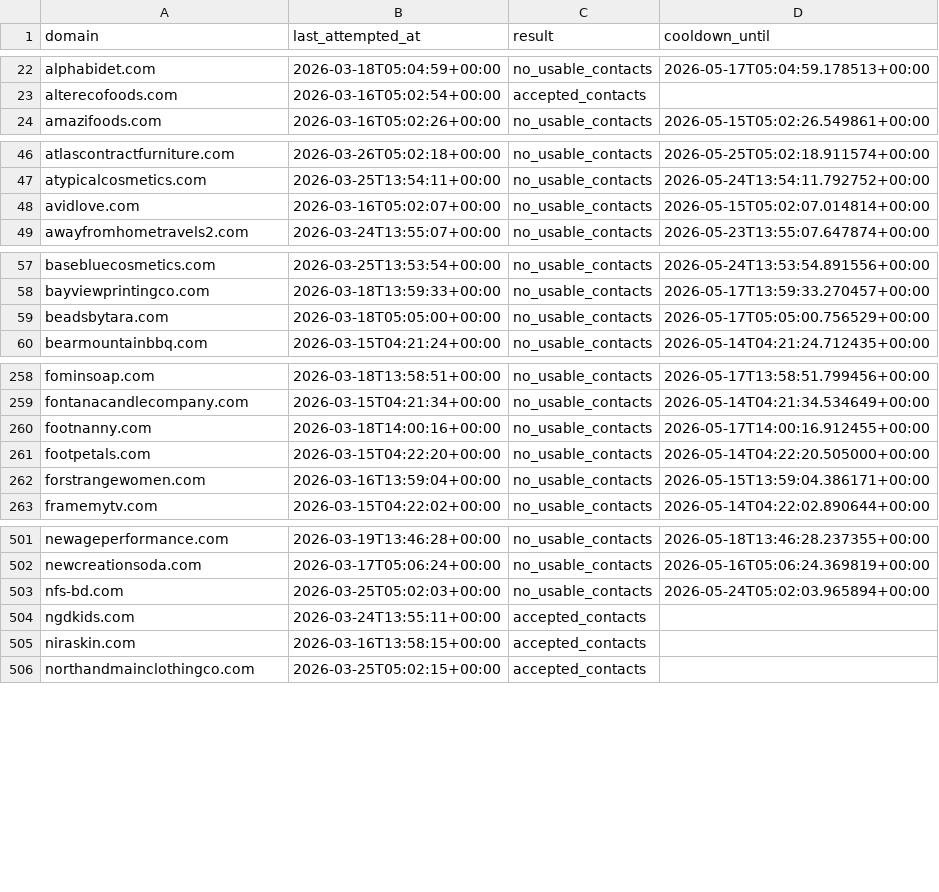
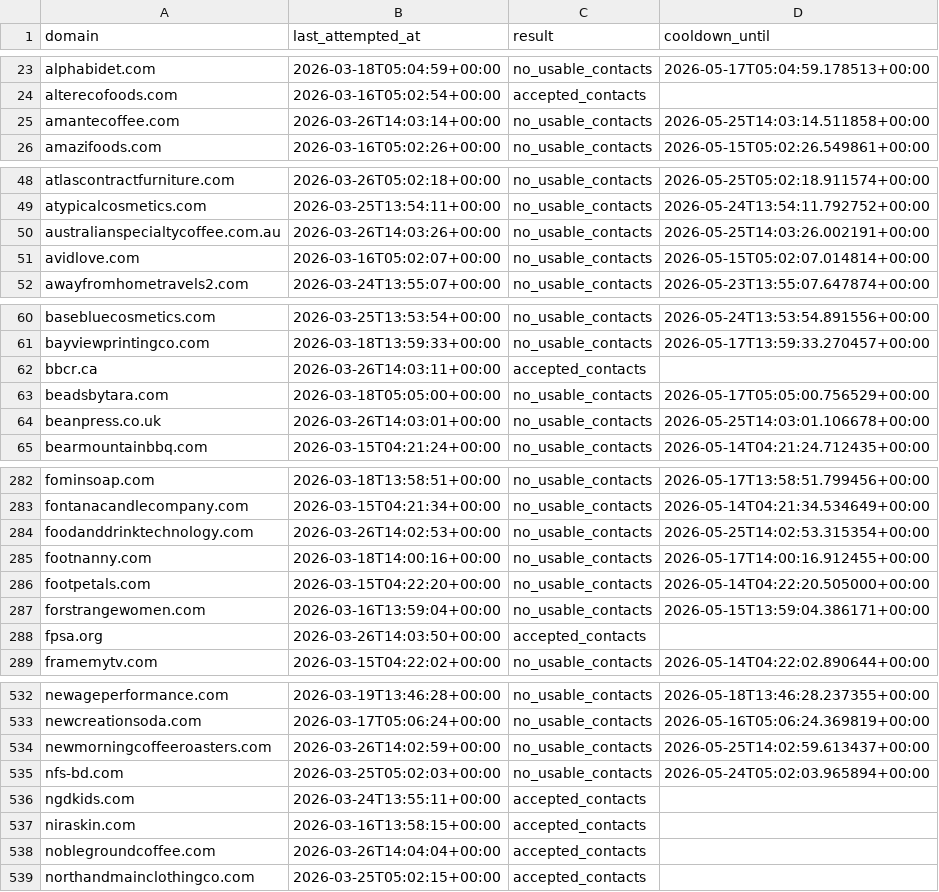
Before and after one commit to david-anata/Lead-scraper, a CSV file: state/apollo_attempts.csv, drawn as a sheet; only a part is shown, gaps mark what is left out; the diff covers the shown part only.

```diff
--- a/state/apollo_attempts.csv
+++ b/state/apollo_attempts.csv
@@ -23,2 +24,3 @@ alphabidet.com,2026-03-18T05:04:59+00:00,no_usable_contacts,2026-05-17T05:04:59.
 alterecofoods.com,2026-03-16T05:02:54+00:00,accepted_contacts,
+amantecoffee.com,2026-03-26T14:03:14+00:00,no_usable_contacts,2026-05-25T14:03:14.511858+00:00
 amazifoods.com,2026-03-16T05:02:26+00:00,no_usable_contacts,2026-05-15T05:02:26.549861+00:00
@@ -47,2 +49,3 @@ atlascontractfurniture.com,2026-03-26T05:02:18+00:00,no_usable_contacts,2026-05-
 atypicalcosmetics.com,2026-03-25T13:54:11+00:00,no_usable_contacts,2026-05-24T13:54:11.792752+00:00
+australianspecialtycoffee.com.au,2026-03-26T14:03:26+00:00,no_usable_contacts,2026-05-25T14:03:26.002191+00:00
 avidlove.com,2026-03-16T05:02:07+00:00,no_usable_contacts,2026-05-15T05:02:07.014814+00:00
@@ -58,3 +61,5 @@ basebluecosmetics.com,2026-03-25T13:53:54+00:00,no_usable_contacts,2026-05-24T13
 bayviewprintingco.com,2026-03-18T13:59:33+00:00,no_usable_contacts,2026-05-17T13:59:33.270457+00:00
+bbcr.ca,2026-03-26T14:03:11+00:00,accepted_contacts,
 beadsbytara.com,2026-03-18T05:05:00+00:00,no_usable_contacts,2026-05-17T05:05:00.756529+00:00
+beanpress.co.uk,2026-03-26T14:03:01+00:00,no_usable_contacts,2026-05-25T14:03:01.106678+00:00
 bearmountainbbq.com,2026-03-15T04:21:24+00:00,no_usable_contacts,2026-05-14T04:21:24.712435+00:00
@@ -259,2 +283,3 @@ fominsoap.com,2026-03-18T13:58:51+00:00,no_usable_contacts,2026-05-17T13:58:51.7
 fontanacandlecompany.com,2026-03-15T04:21:34+00:00,no_usable_contacts,2026-05-14T04:21:34.534649+00:00
+foodanddrinktechnology.com,2026-03-26T14:02:53+00:00,no_usable_contacts,2026-05-25T14:02:53.315354+00:00
 footnanny.com,2026-03-18T14:00:16+00:00,no_usable_contacts,2026-05-17T14:00:16.912455+00:00
@@ -262,2 +287,3 @@ footpetals.com,2026-03-15T04:22:20+00:00,no_usable_contacts,2026-05-14T04:22:20.
 forstrangewomen.com,2026-03-16T13:59:04+00:00,no_usable_contacts,2026-05-15T13:59:04.386171+00:00
+fpsa.org,2026-03-26T14:03:50+00:00,accepted_contacts,
 framemytv.com,2026-03-15T04:22:02+00:00,no_usable_contacts,2026-05-14T04:22:02.890644+00:00
@@ -502,2 +533,3 @@ newageperformance.com,2026-03-19T13:46:28+00:00,no_usable_contacts,2026-05-18T13
 newcreationsoda.com,2026-03-17T05:06:24+00:00,no_usable_contacts,2026-05-16T05:06:24.369819+00:00
+newmorningcoffeeroasters.com,2026-03-26T14:02:59+00:00,no_usable_contacts,2026-05-25T14:02:59.613437+00:00
 nfs-bd.com,2026-03-25T05:02:03+00:00,no_usable_contacts,2026-05-24T05:02:03.965894+00:00
@@ -505,2 +537,3 @@ ngdkids.com,2026-03-24T13:55:11+00:00,accepted_contacts,
 niraskin.com,2026-03-16T13:58:15+00:00,accepted_contacts,
+noblegroundcoffee.com,2026-03-26T14:04:04+00:00,accepted_contacts,
 northandmainclothingco.com,2026-03-25T05:02:15+00:00,accepted_contacts,
```
Also changed, not shown: 36 added rows elsewhere in this file.
